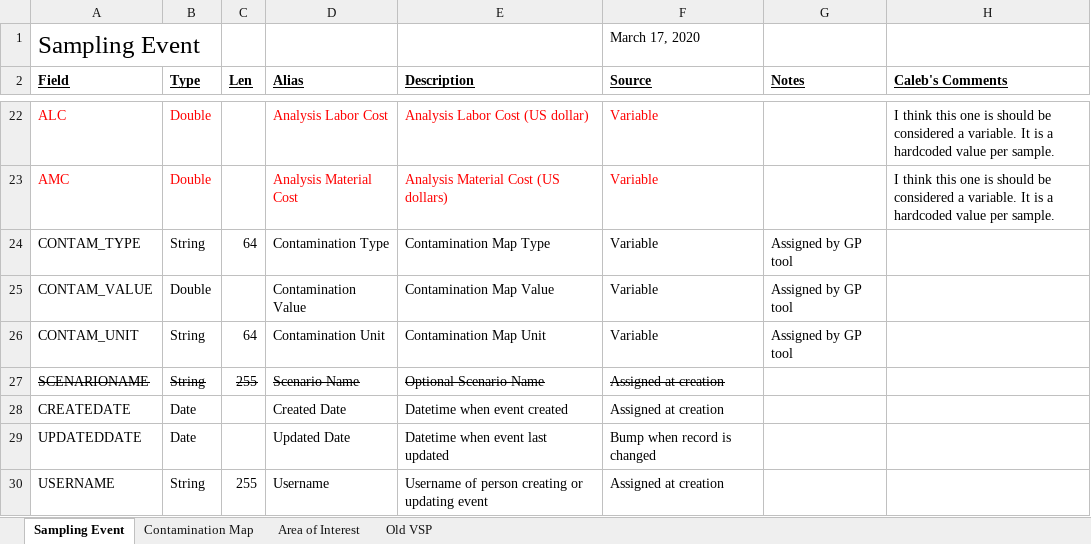
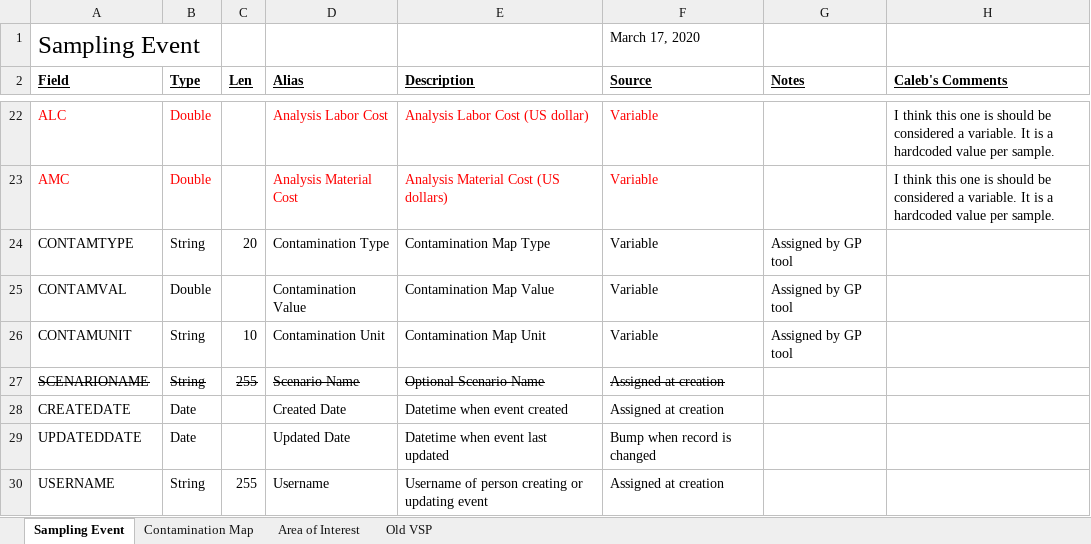
Before and after one commit to USEPA/Trade-off_Tool_for_Sampling, an Excel workbook: other_resources/doc/TOTS_schemas.xlsx, sheet Sampling Event, drawn as a sheet; only a part is shown, gaps mark what is left out; values as stored, in another font and other column widths than the file's, no borders; the diff names each change by its address in the sheet, - before the commit and + after, or states it on an @@ line.

Commit message:
Changed field names for CONTAM as shapefiles only support 10 char fieldnames

```diff
--- a/other_resources/doc/TOTS_schemas.xlsx (sheet Sampling Event)
+++ b/other_resources/doc/TOTS_schemas.xlsx (sheet Sampling Event)
-A24 (Field): CONTAM_TYPE
+A24 (Field): CONTAMTYPE
-C24 (Len): 64
+C24 (Len): 20
-A25 (Field): CONTAM_VALUE
+A25 (Field): CONTAMVAL
-A26 (Field): CONTAM_UNIT
+A26 (Field): CONTAMUNIT
-C26 (Len): 64
+C26 (Len): 10
```
Also changed, not shown: sheet Contamination Map.
